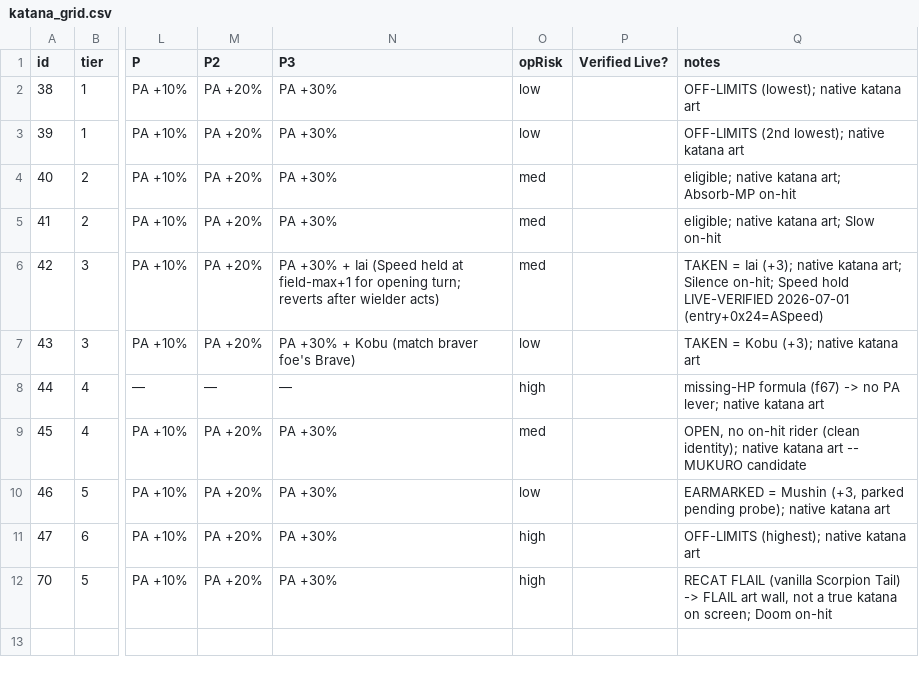
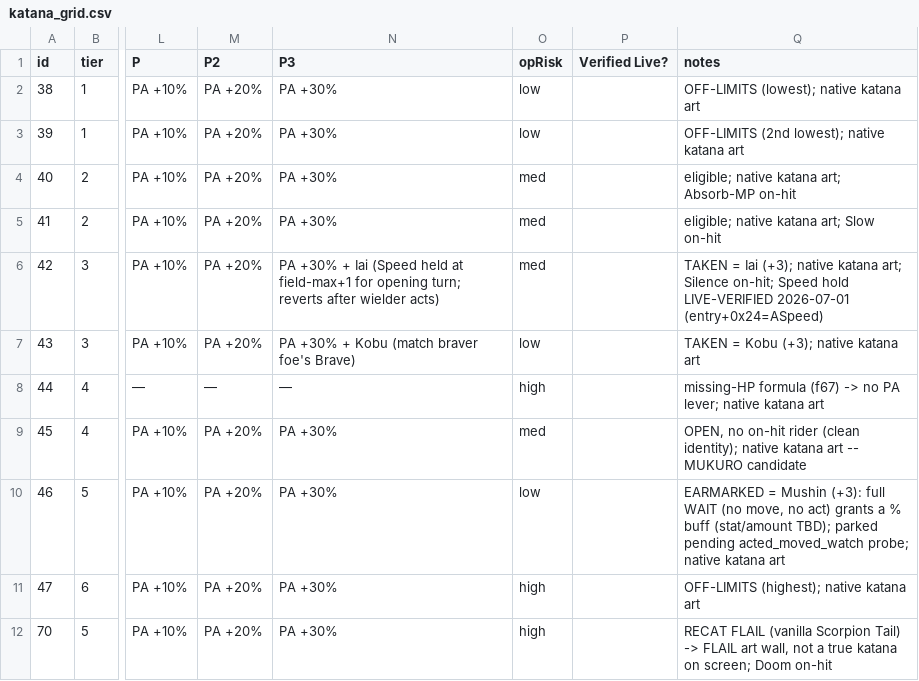
Before and after one commit to prawl/FFTLivingWeapons, a CSV file: docs/katana_grid.csv, drawn as a sheet; only a part is shown, gaps mark what is left out; the diff names each change by its address in the sheet, - before the commit and + after, or states it on an @@ line.

Commit message:
Bank Mushin's settled wait-buff design in the katana grid

```diff
--- a/docs/katana_grid.csv
+++ b/docs/katana_grid.csv
-Q10 (notes): …= Mushin (+3, parked pending probe); native katana…
+Q10 (notes): …= Mushin (+3): full WAIT (no move, no act) grants a % buff (stat/amount TBD); parked pending acted_moved_watch probe; native katana…
```
